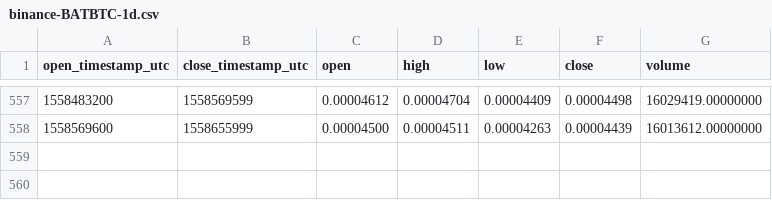
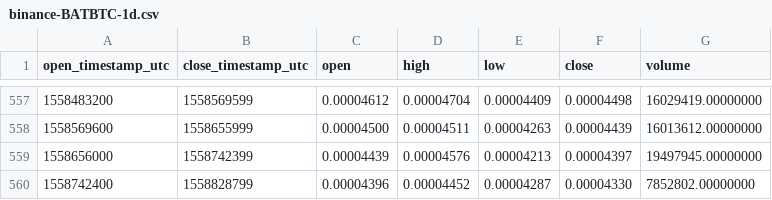
Before and after one commit to cryptobigbro/binance-BATBTC, a CSV file: binance-BATBTC-1d.csv, drawn as a sheet; only a part is shown, gaps mark what is left out; the diff names each change by its address in the sheet, - before the commit and + after, or states it on an @@ line.

Commit message:
Update OHLCV data.

```diff
--- a/binance-BATBTC-1d.csv
+++ b/binance-BATBTC-1d.csv
+row 559: 1558656000 | 1558742399 | 0.00004439 | 0.00004576 | 0.00004213 | 0.00004397 | 19497945.00000000
+row 560: 1558742400 | 1558828799 | 0.00004396 | 0.00004452 | 0.00004287 | 0.00004330 | 7852802.00000000
```
Also changed, not shown: 1 other file.
